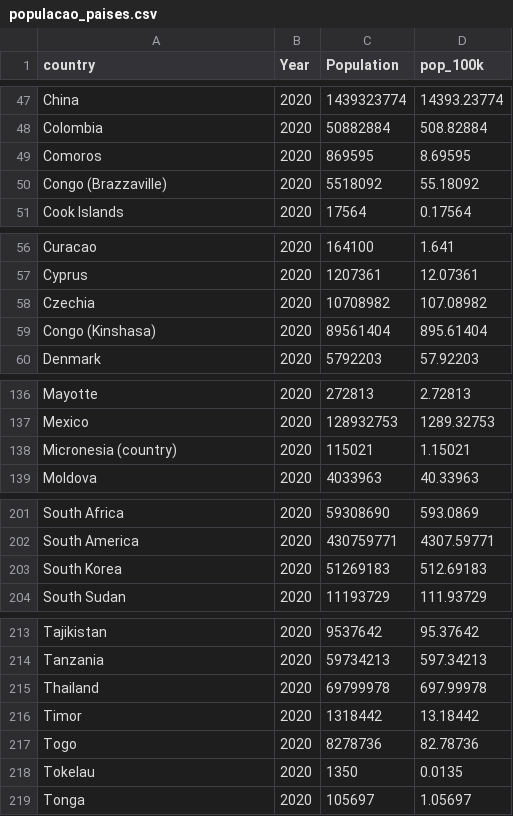
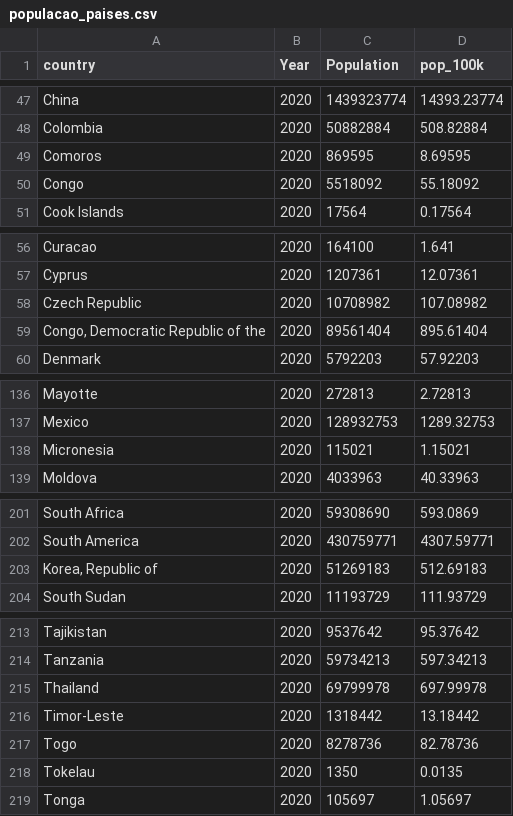
Before and after one commit to cassianord/covid_shiny_app, a CSV file: data/populacao_paises.csv, drawn as a sheet; only a part is shown, gaps mark what is left out.

```diff
--- a/data/populacao_paises.csv
+++ b/data/populacao_paises.csv
@@ -49,3 +49,3 @@
 "Comoros",2020,869595,8.69595
-"Congo (Brazzaville)",2020,5518092,55.18092
+"Congo",2020,5518092,55.18092
 "Cook Islands",2020,17564,0.17564
@@ -57,4 +57,4 @@
 "Cyprus",2020,1207361,12.07361
-"Czechia",2020,10708982,107.08982
-"Congo (Kinshasa)",2020,89561404,895.61404
+"Czech Republic",2020,10708982,107.08982
+"Congo, Democratic Republic of the",2020,89561404,895.61404
 "Denmark",2020,5792203,57.92203
@@ -137,3 +137,3 @@
 "Mexico",2020,128932753,1289.32753
-"Micronesia (country)",2020,115021,1.15021
+"Micronesia",2020,115021,1.15021
 "Moldova",2020,4033963,40.33963
@@ -202,3 +202,3 @@
 "South America",2020,430759771,4307.59771
-"South Korea",2020,51269183,512.69183
+"Korea, Republic of",2020,51269183,512.69183
 "South Sudan",2020,11193729,111.93729
@@ -215,3 +215,3 @@
 "Thailand",2020,69799978,697.99978
-"Timor",2020,1318442,13.18442
+"Timor-Leste",2020,1318442,13.18442
 "Togo",2020,8278736,82.78736
```
Also changed, not shown: 4 other files.
